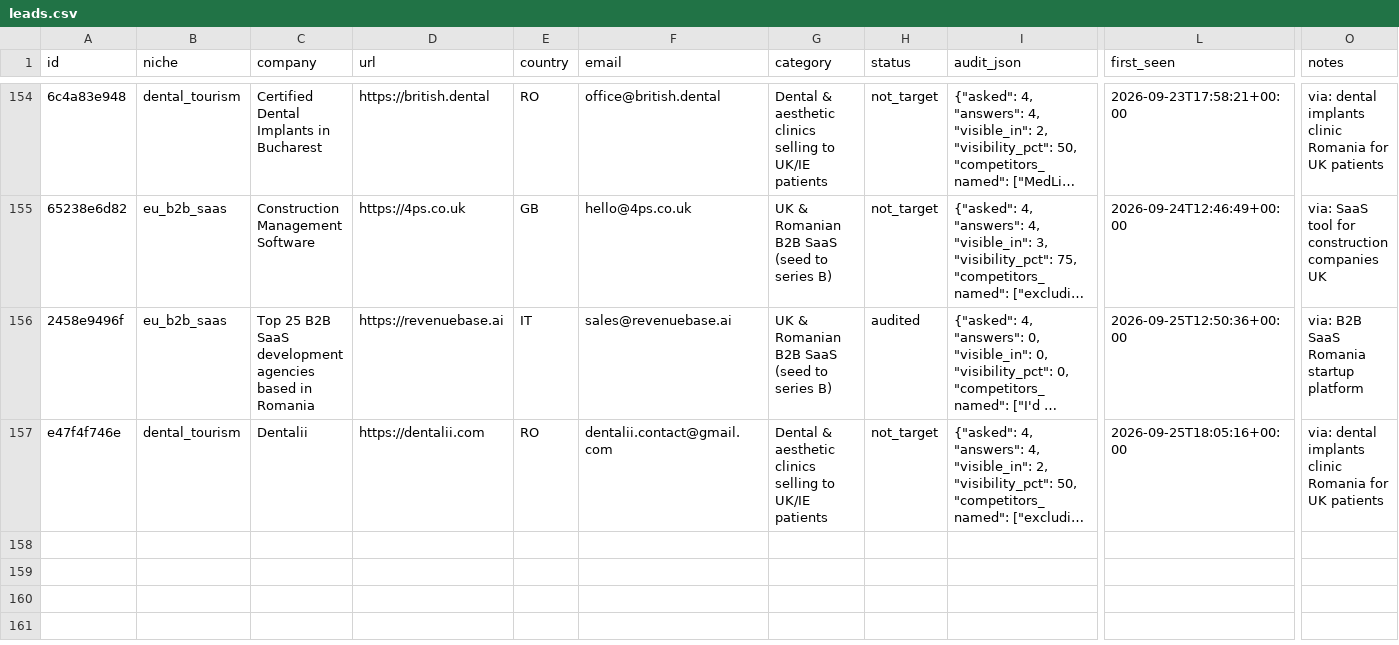
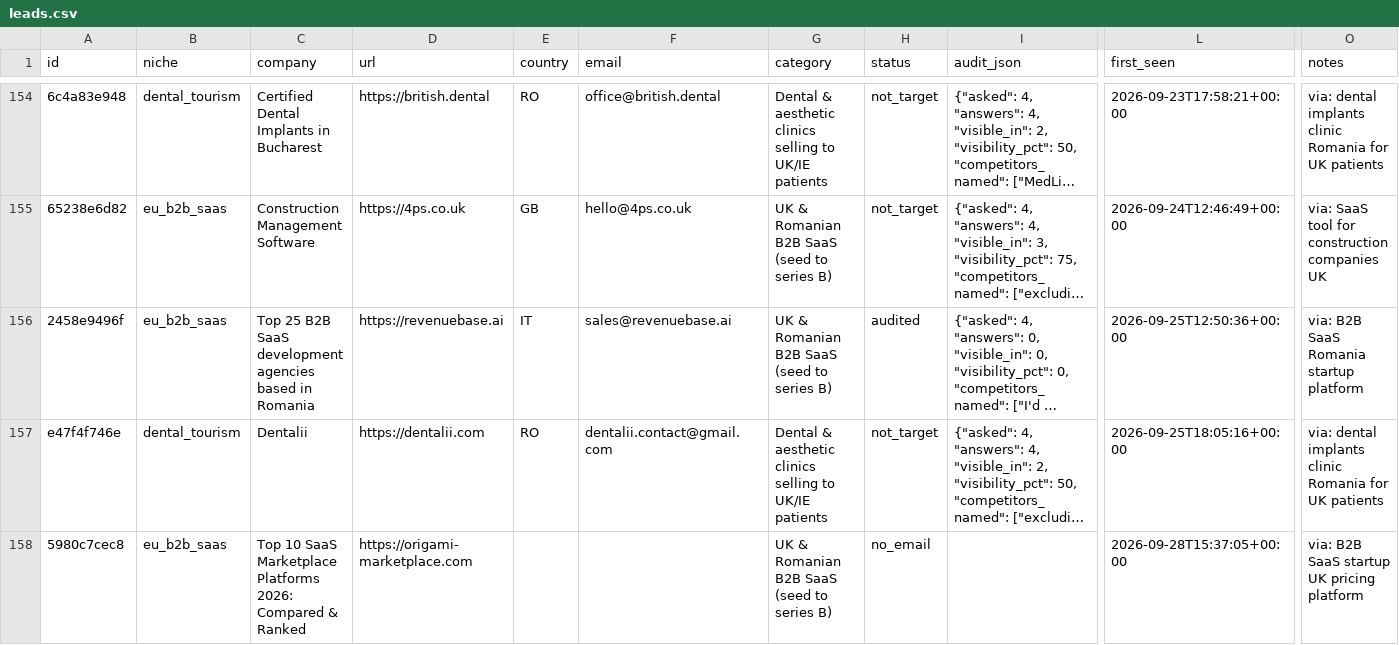
Before and after one commit to codeaz-org/agentcout, a CSV file: data/leads.csv, drawn as a sheet; only a part is shown, gaps mark what is left out; long unchanged cells end in …; rows hold the shown columns only; the diff names each change by its address in the sheet, - before the commit and + after, or states it on an @@ line.

```diff
--- a/data/leads.csv
+++ b/data/leads.csv
+row 158: 5980c7cec8 | eu_b2b_saas | Top 10 SaaS Marketplace Platforms 2026: Compared & Ranked | https://origami-marketplace.com |  |  | UK & Romanian B2B SaaS (seed to series B) | no_email |  | 2026-09-28T15:37:05+00:00 | via: B2B SaaS startup UK pricing platform
```
Also changed, not shown: 2 other files.
